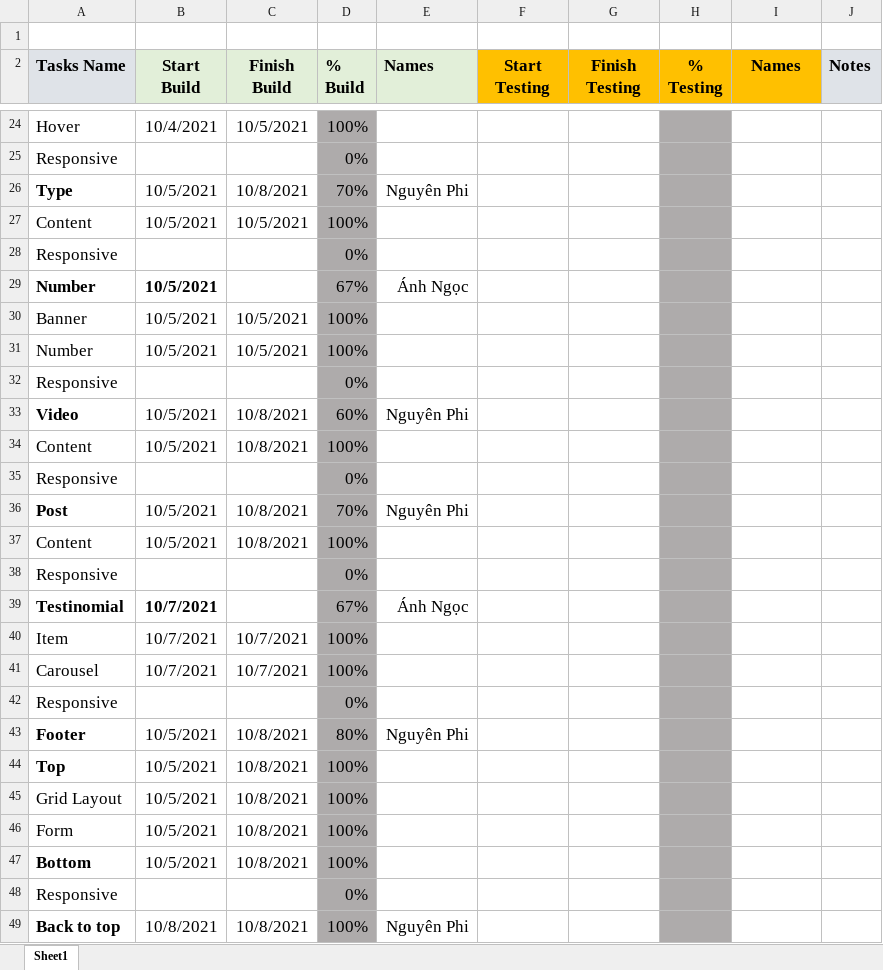
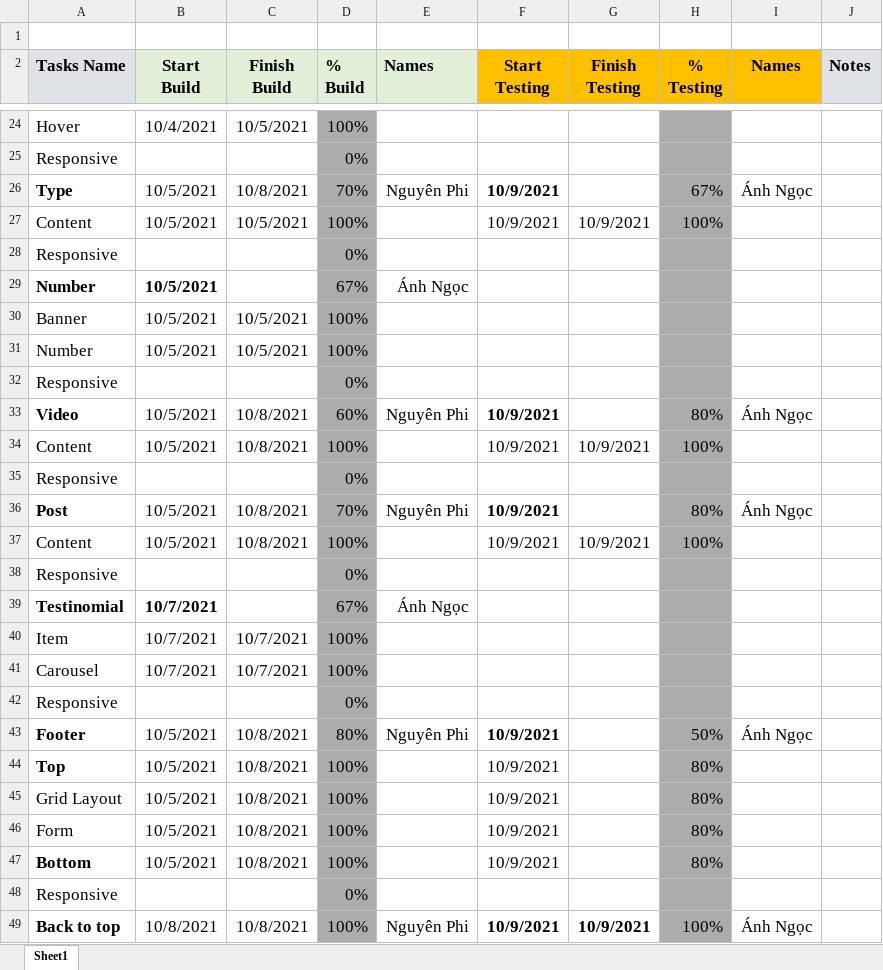
Before and after one commit to sarah-phan/Diner, an Excel workbook: Task Template/template_task.xlsx, sheet Sheet1, drawn as a sheet; only a part is shown, gaps mark what is left out; values as stored, in another font and other column widths than the file's, no borders; conditional formats not drawn; the diff names each change by its address in the sheet, - before the commit and + after, or states it on an @@ line.

Commit message:
update date

```diff
--- a/Task Template/template_task.xlsx (sheet Sheet1)
+++ b/Task Template/template_task.xlsx (sheet Sheet1)
-F26:F27 (Start Testing): (empty)
+F26:F27 (Start Testing): 10/9/2021
-H26 (% Testing): (empty)
+H26 (% Testing): 67%
-I26 (Names): (empty)
+I26 (Names): Ánh Ngọc
-G27 (Finish Testing): (empty)
+G27 (Finish Testing): 10/9/2021
-H27 (% Testing): (empty)
+H27 (% Testing): 100%
-F33:F34 (Start Testing): (empty)
+F33:F34 (Start Testing): 10/9/2021
-H33 (% Testing): (empty)
+H33 (% Testing): 80%
-I33 (Names): (empty)
+I33 (Names): Ánh Ngọc
-G34 (Finish Testing): (empty)
+G34 (Finish Testing): 10/9/2021
-H34 (% Testing): (empty)
+H34 (% Testing): 100%
-F36:F37 (Start Testing): (empty)
+F36:F37 (Start Testing): 10/9/2021
-H36 (% Testing): (empty)
+H36 (% Testing): 80%
-I36 (Names): (empty)
+I36 (Names): Ánh Ngọc
-G37 (Finish Testing): (empty)
+G37 (Finish Testing): 10/9/2021
-H37 (% Testing): (empty)
+H37 (% Testing): 100%
-F43:F47 (Start Testing): (empty)
+F43:F47 (Start Testing): 10/9/2021
-H43 (% Testing): (empty)
+H43 (% Testing): 50%
-I43 (Names): (empty)
+I43 (Names): Ánh Ngọc
-H44:H47 (% Testing): (empty)
+H44:H47 (% Testing): 80%
-F49 (Start Testing): (empty)
+F49 (Start Testing): 10/9/2021
-G49 (Finish Testing): (empty)
+G49 (Finish Testing): 10/9/2021
-H49 (% Testing): (empty)
+H49 (% Testing): 100%
-I49 (Names): (empty)
+I49 (Names): Ánh Ngọc
```
